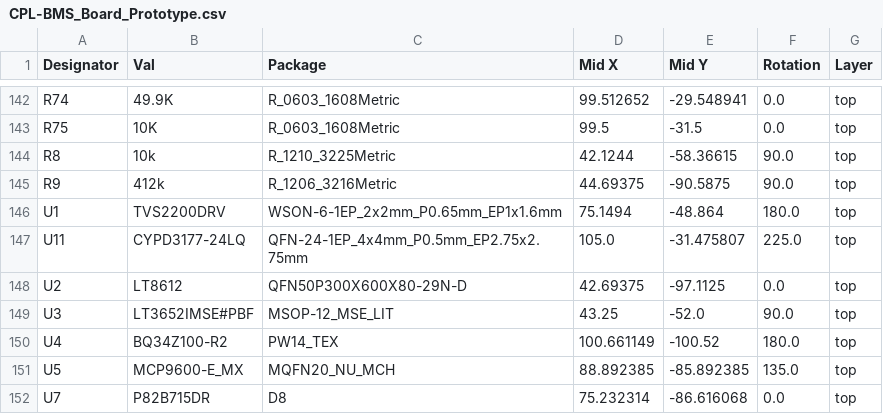
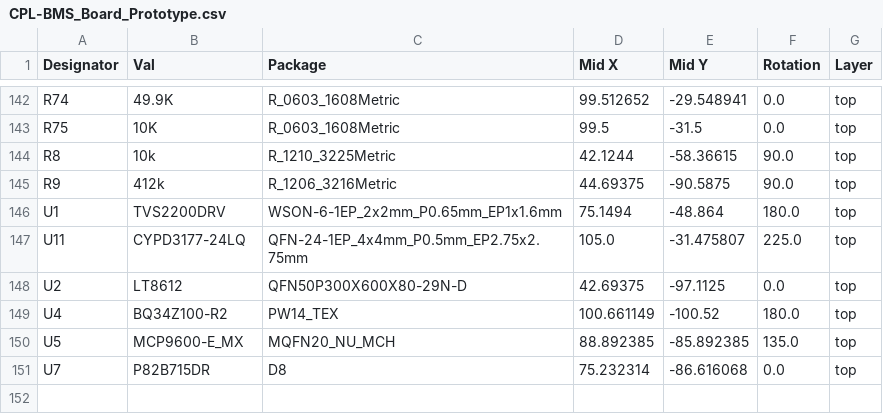
Before and after one commit to BroncoSpace-Lab/CADENCE-Power, a CSV file: CADENCE BMS Board V1/Fabrication_Files/jlcpcb/production_files/CPL-BMS_Board_Prototype.csv, drawn as a sheet; only a part is shown, gaps mark what is left out; the diff names each change by its address in the sheet, - before the commit and + after, or states it on an @@ line.

```diff
--- a/CADENCE BMS Board V1/Fabrication_Files/jlcpcb/production_files/CPL-BMS_Board_Prototype.csv
+++ b/CADENCE BMS Board V1/Fabrication_Files/jlcpcb/production_files/CPL-BMS_Board_Prototype.csv
-row 149: U3 | LT3652IMSE#PBF | MSOP-12_MSE_LIT | 43.25 | -52.0 | 90.0 | top
```
Also changed, not shown: CADENCE BMS Board V1/Fabrication_Files/jlcpcb/production_files/BOM-BMS_Board_Prototype.csv, 23 other files.
